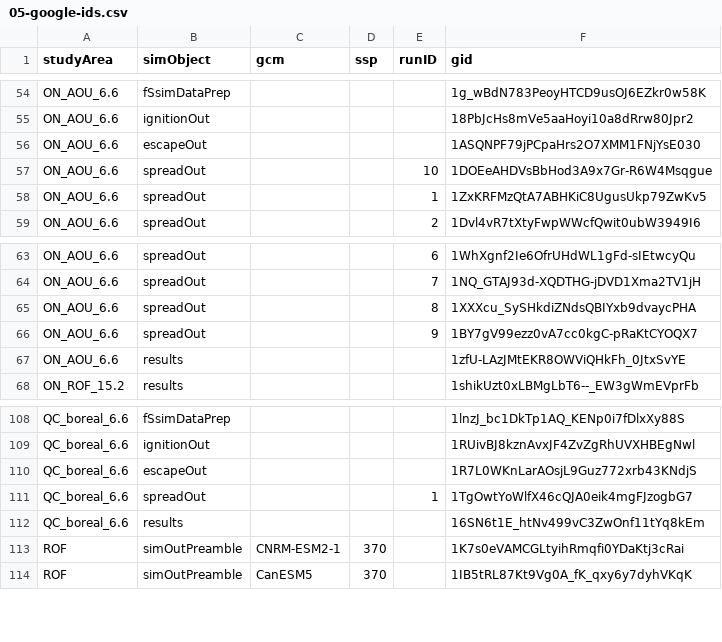
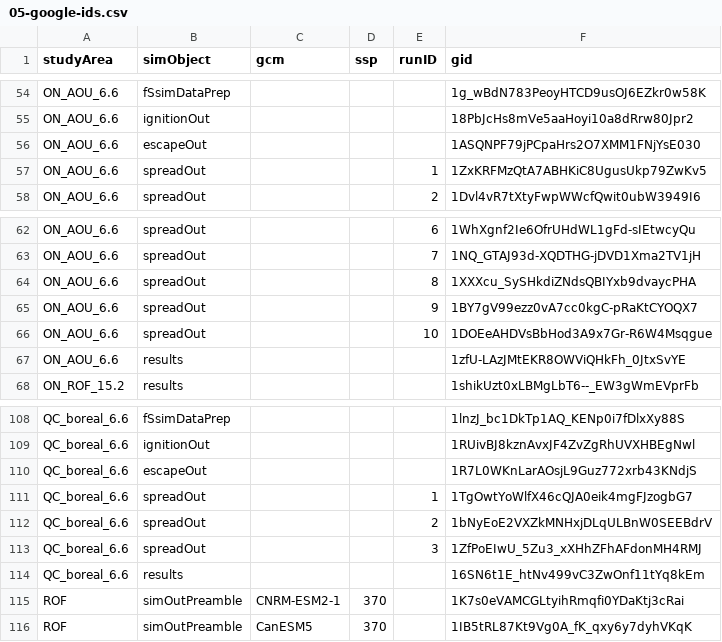
Before and after one commit to FOR-CAST/Ontario_AOU_ROF, a CSV file: 05-google-ids.csv, drawn as a sheet; only a part is shown, gaps mark what is left out; the diff names each change by its address in the sheet, - before the commit and + after, or states it on an @@ line.

Commit message:
cleanup + gid updates

```diff
--- a/05-google-ids.csv
+++ b/05-google-ids.csv
@@ row 57 moved to row 66: ON_AOU_6.6 @@
+row 112: QC_boreal_6.6 | spreadOut |  |  | 2 | 1bNyEoE2VXZkMNHxjDLqULBnW0SEEBdrV
+row 113: QC_boreal_6.6 | spreadOut |  |  | 3 | 1ZfPoEIwU_5Zu3_xXHhZFhAFdonMH4RMJ
```
